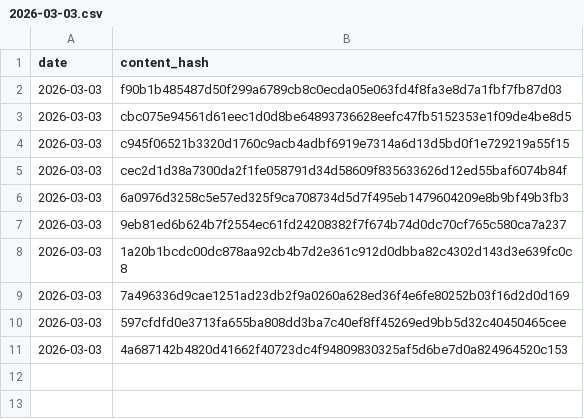
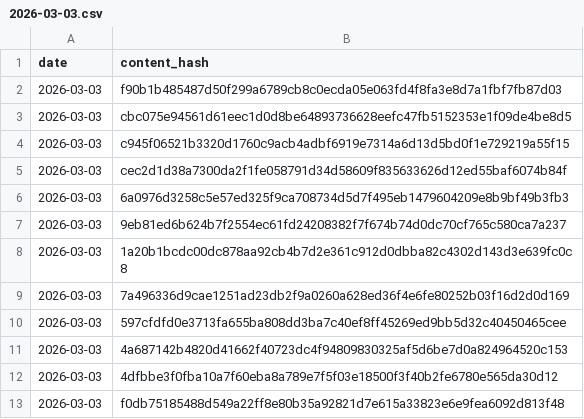
Before and after one commit to vernota-app/proof-archive, a CSV file: records/2026/2026-03-03.csv, drawn as a sheet; the diff names each change by its address in the sheet, - before the commit and + after, or states it on an @@ line.

Commit message:
records: 2026-03-03 (2 statements)

```diff
--- a/records/2026/2026-03-03.csv
+++ b/records/2026/2026-03-03.csv
+row 12: 2026-03-03 | 4dfbbe3f0fba10a7f60eba8a789e7f5f03e18500f3f40b2fe6780e565da30d12
+row 13: 2026-03-03 | f0db75185488d549a22ff8e80b35a92821d7e615a33823e6e9fea6092d813f48
```
